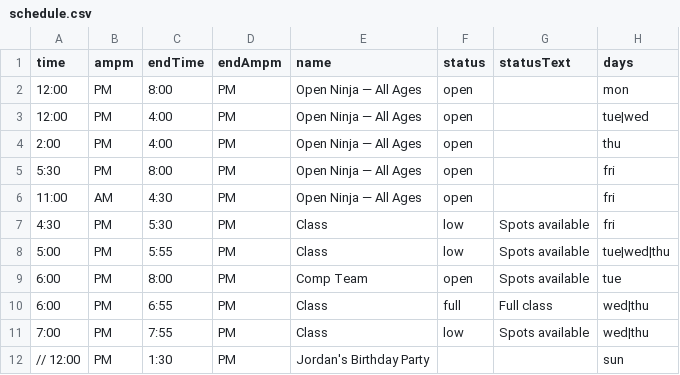
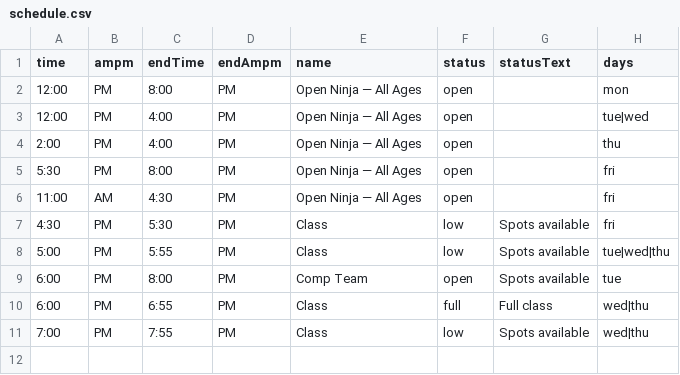
Before and after one commit to MasterCosmo/tcn-display, a CSV file: schedule.csv, drawn as a sheet; the diff names each change by its address in the sheet, - before the commit and + after, or states it on an @@ line.

Commit message:
Update schedule.csv

```diff
--- a/schedule.csv
+++ b/schedule.csv
-row 12: // 12:00 | PM | 1:30 | PM | Jordan's Birthday Party |  |  | sun
```
